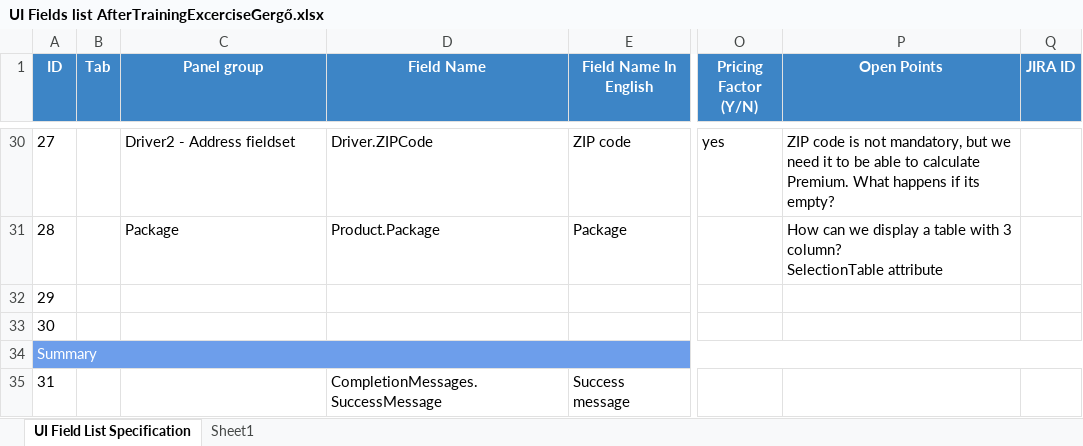
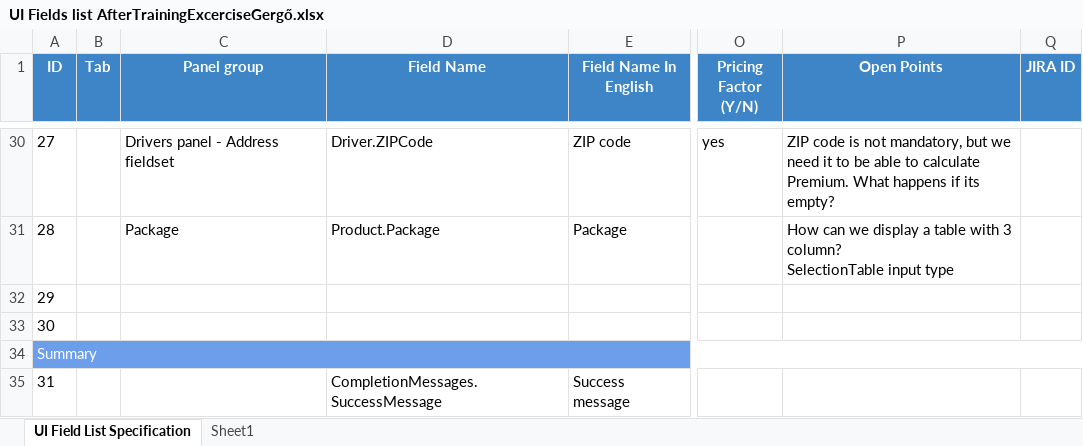
Before and after one commit to popcsenge/git_training_sandbox, an Excel workbook: Gergo_Ferenczy/AfterTrainingExcercise/UI Fields list AfterTrainingExcerciseGergő.xlsx, sheet UI Field List Specification, drawn as a sheet; only a part is shown, gaps mark what is left out; values as stored, in another font and other column widths than the file's, no borders; ↵ is a line break in a cell; the diff covers the shown part only; the diff names each change by its address in the sheet, - before the commit and + after, or states it on an @@ line.

Commit message:
Changes in date, search - table view, Next buttons now validate.UI Field excel updated.

```diff
--- a/Gergo_Ferenczy/AfterTrainingExcercise/UI Fields list AfterTrainingExcerciseGergő.xlsx (sheet UI Field List Specification)
+++ b/Gergo_Ferenczy/AfterTrainingExcercise/UI Fields list AfterTrainingExcerciseGergő.xlsx (sheet UI Field List Specification)
-C30 (Panel group): Driver2 - Address fieldset
+C30 (Panel group): Drivers panel - Address fieldset
-P31 (Open Points): …column? ↵ SelectionTable attribute
+P31 (Open Points): …column? ↵ SelectionTable input type
```
Also changed, not shown: 32 edited cells elsewhere in this sheet, 4 other files.
